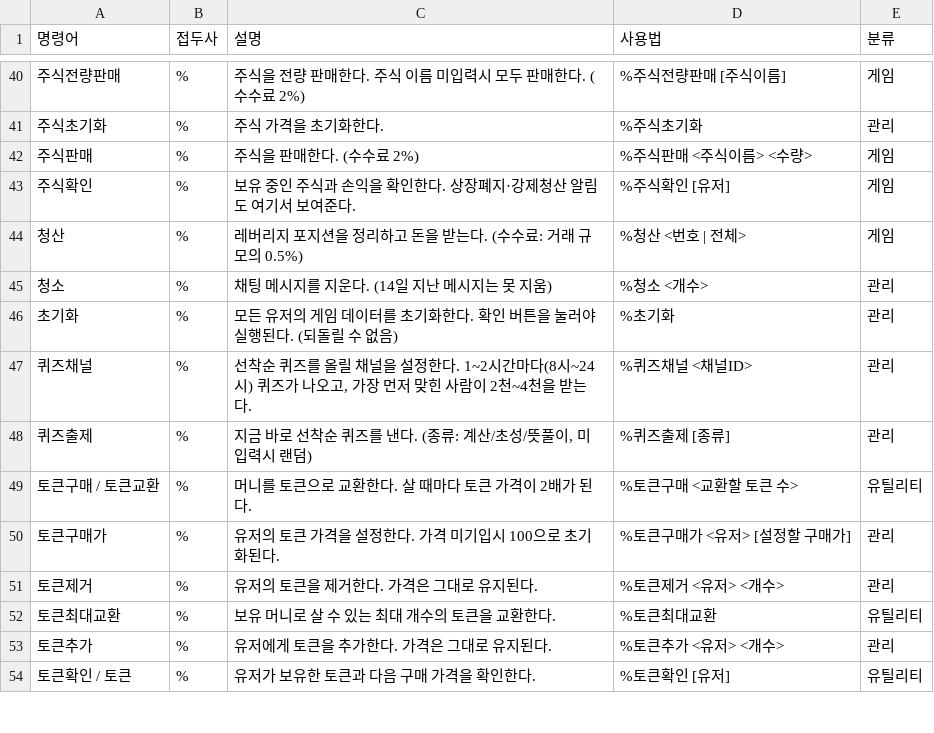
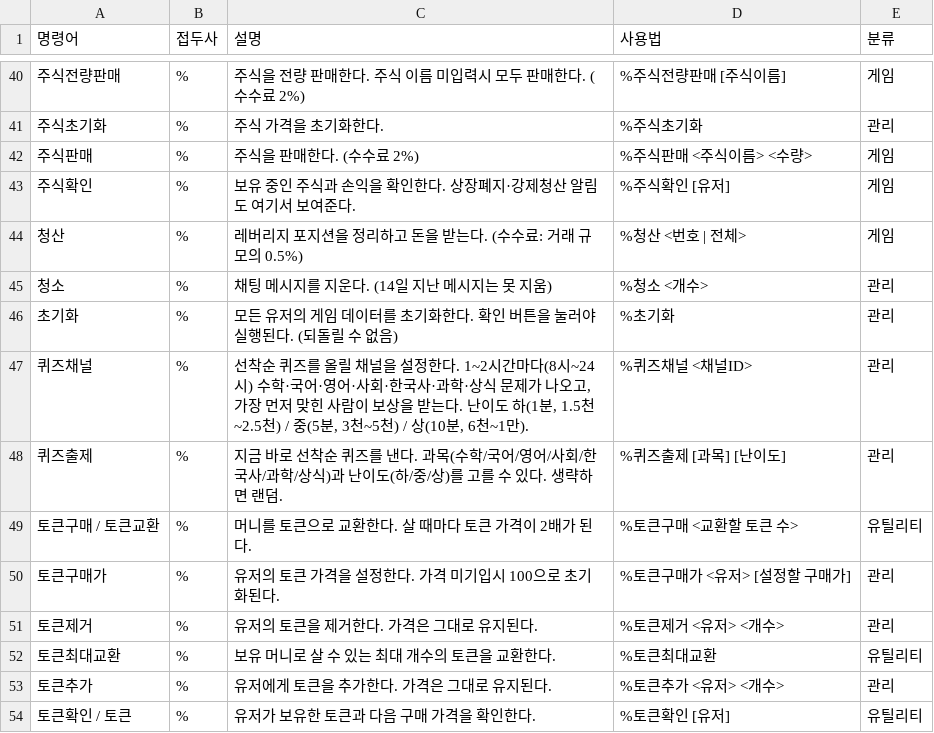
Before and after one commit to adfvfe9/MirimBot, a CSV file: docs/notion_commands.csv, drawn as a sheet; only a part is shown, gaps mark what is left out.

```diff
--- a/docs/notion_commands.csv
+++ b/docs/notion_commands.csv
@@ -46,4 +46,4 @@
 초기화,%,모든 유저의 게임 데이터를 초기화한다. 확인 버튼을 눌러야 실행된다. (되돌릴 수 없음),%초기화,관리
-퀴즈채널,%,"선착순 퀴즈를 올릴 채널을 설정한다. 1~2시간마다(8시~24시) 퀴즈가 나오고, 가장 먼저 맞힌 사람이 2천~4천을 받는다.",%퀴즈채널 <채널ID>,관리
-퀴즈출제,%,"지금 바로 선착순 퀴즈를 낸다. (종류: 계산/초성/뜻풀이, 미입력시 랜덤)",%퀴즈출제 [종류],관리
+퀴즈채널,%,"선착순 퀴즈를 올릴 채널을 설정한다. 1~2시간마다(8시~24시) 수학·국어·영어·사회·한국사·과학·상식 문제가 나오고, 가장 먼저 맞힌 사람이 보상을 받는다. 난이도 하(1분, 1.5천~2.5천) / 중(5분, 3천~5천) / 상(10분, 6천~1만).",%퀴즈채널 <채널ID>,관리
+퀴즈출제,%,"지금 바로 선착순 퀴즈를 낸다. 과목(수학/국어/영어/사회/한국사/과학/상식)과 난이도(하/중/상)를 고를 수 있다. 생략하면 랜덤.",%퀴즈출제 [과목] [난이도],관리
 토큰구매 / 토큰교환,%,머니를 토큰으로 교환한다. 살 때마다 토큰 가격이 2배가 된다.,%토큰구매 <교환할 토큰 수>,유틸리티
```
Also changed, not shown: 6 other files.
